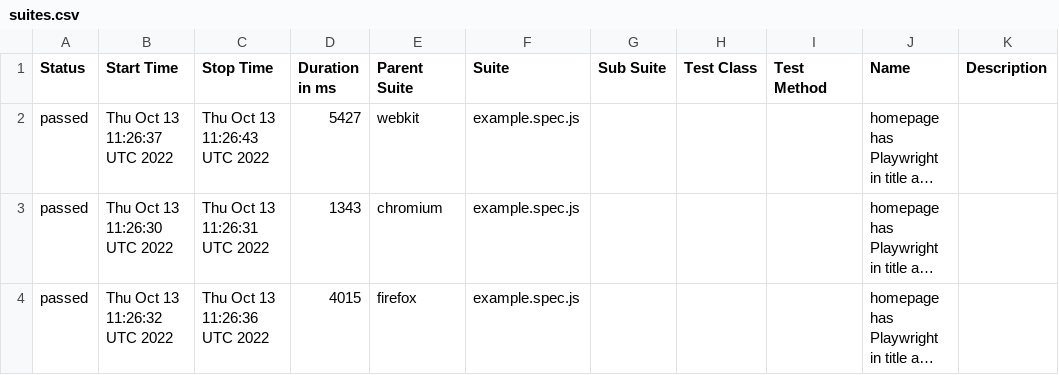
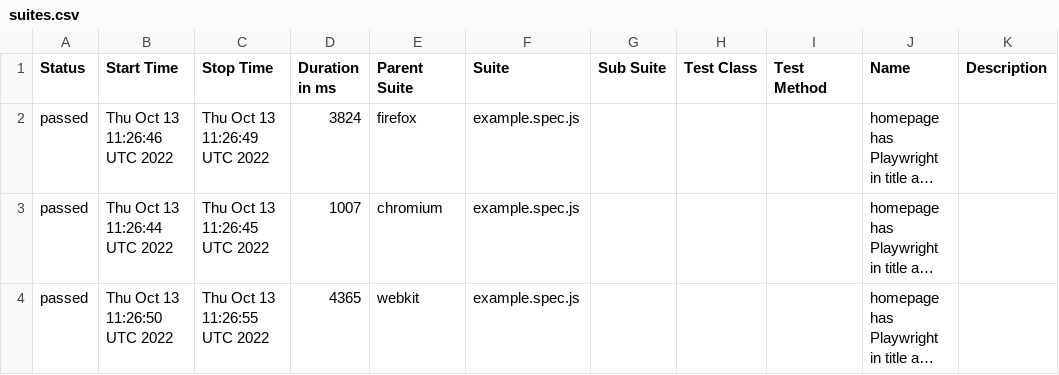
Before and after one commit to ValeriiMandryka/Boilerplate-Playwright-Allure-PlaywrightReport-Docker, a CSV file: data/suites.csv, drawn as a sheet; long unchanged cells end in …; the diff names each change by its address in the sheet, - before the commit and + after, or states it on an @@ line.

```diff
--- a/data/suites.csv
+++ b/data/suites.csv
-B2 (Start Time): Thu Oct 13 11:26:37 UTC 2022
+B2 (Start Time): Thu Oct 13 11:26:46 UTC 2022
-C2 (Stop Time): Thu Oct 13 11:26:43 UTC 2022
+C2 (Stop Time): Thu Oct 13 11:26:49 UTC 2022
-D2 (Duration in ms): 5427
+D2 (Duration in ms): 3824
-E2 (Parent Suite): webkit
+E2 (Parent Suite): firefox
-B3 (Start Time): Thu Oct 13 11:26:30 UTC 2022
+B3 (Start Time): Thu Oct 13 11:26:44 UTC 2022
-C3 (Stop Time): Thu Oct 13 11:26:31 UTC 2022
+C3 (Stop Time): Thu Oct 13 11:26:45 UTC 2022
-D3 (Duration in ms): 1343
+D3 (Duration in ms): 1007
-B4 (Start Time): Thu Oct 13 11:26:32 UTC 2022
+B4 (Start Time): Thu Oct 13 11:26:50 UTC 2022
-C4 (Stop Time): Thu Oct 13 11:26:36 UTC 2022
+C4 (Stop Time): Thu Oct 13 11:26:55 UTC 2022
-D4 (Duration in ms): 4015
+D4 (Duration in ms): 4365
-E4 (Parent Suite): firefox
+E4 (Parent Suite): webkit
```
Also changed, not shown: 20 other files.
